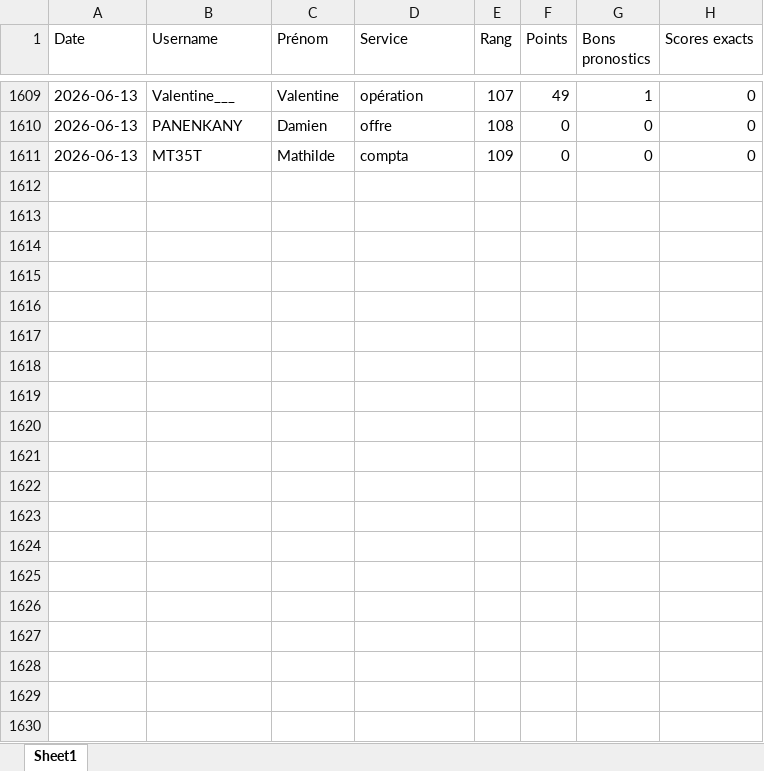
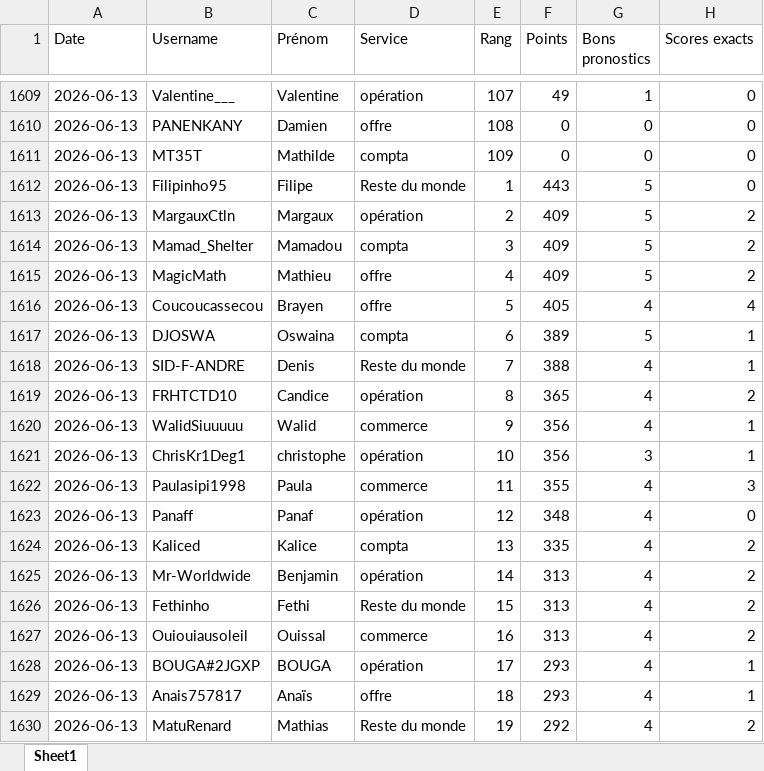
Before and after one commit to devilrock95/championnat-jja, an Excel workbook: historique_joueurs.xlsx, sheet Sheet1, drawn as a sheet; only a part is shown, gaps mark what is left out; values as stored, in another font and other column widths than the file's, no borders; the diff covers the shown part only; the diff names each change by its address in the sheet, - before the commit and + after, or states it on an @@ line.

```diff
--- a/historique_joueurs.xlsx (sheet Sheet1)
+++ b/historique_joueurs.xlsx (sheet Sheet1)
+row 1612: 2026-06-13 | Filipinho95 | Filipe | Reste du monde | 1 | 443 | 5 | 0
+row 1613: 2026-06-13 | MargauxCtln | Margaux | opération | 2 | 409 | 5 | 2
+row 1614: 2026-06-13 | Mamad_Shelter | Mamadou | compta | 3 | 409 | 5 | 2
+row 1615: 2026-06-13 | MagicMath | Mathieu | offre | 4 | 409 | 5 | 2
+row 1616: 2026-06-13 | Coucoucassecou | Brayen | offre | 5 | 405 | 4 | 4
+row 1617: 2026-06-13 | DJOSWA | Oswaina | compta | 6 | 389 | 5 | 1
+row 1618: 2026-06-13 | SID-F-ANDRE | Denis | Reste du monde | 7 | 388 | 4 | 1
+row 1619: 2026-06-13 | FRHTCTD10 | Candice | opération | 8 | 365 | 4 | 2
+row 1620: 2026-06-13 | WalidSiuuuuu | Walid | commerce | 9 | 356 | 4 | 1
+row 1621: 2026-06-13 | ChrisKr1Deg1 | christophe | opération | 10 | 356 | 3 | 1
+row 1622: 2026-06-13 | Paulasipi1998 | Paula | commerce | 11 | 355 | 4 | 3
+row 1623: 2026-06-13 | Panaff | Panaf | opération | 12 | 348 | 4 | 0
+row 1624: 2026-06-13 | Kaliced | Kalice | compta | 13 | 335 | 4 | 2
+row 1625: 2026-06-13 | Mr-Worldwide | Benjamin | opération | 14 | 313 | 4 | 2
+row 1626: 2026-06-13 | Fethinho | Fethi | Reste du monde | 15 | 313 | 4 | 2
+row 1627: 2026-06-13 | Ouiouiausoleil | Ouissal | commerce | 16 | 313 | 4 | 2
+row 1628: 2026-06-13 | BOUGA#2JGXP | BOUGA | opération | 17 | 293 | 4 | 1
+row 1629: 2026-06-13 | Anais757817 | Anaïs | offre | 18 | 293 | 4 | 1
+row 1630: 2026-06-13 | MatuRenard | Mathias | Reste du monde | 19 | 292 | 4 | 2
```
Also changed, not shown: 90 added rows elsewhere in this sheet, chutes.xlsx, classement_individuel.xlsx, 6 other files.
